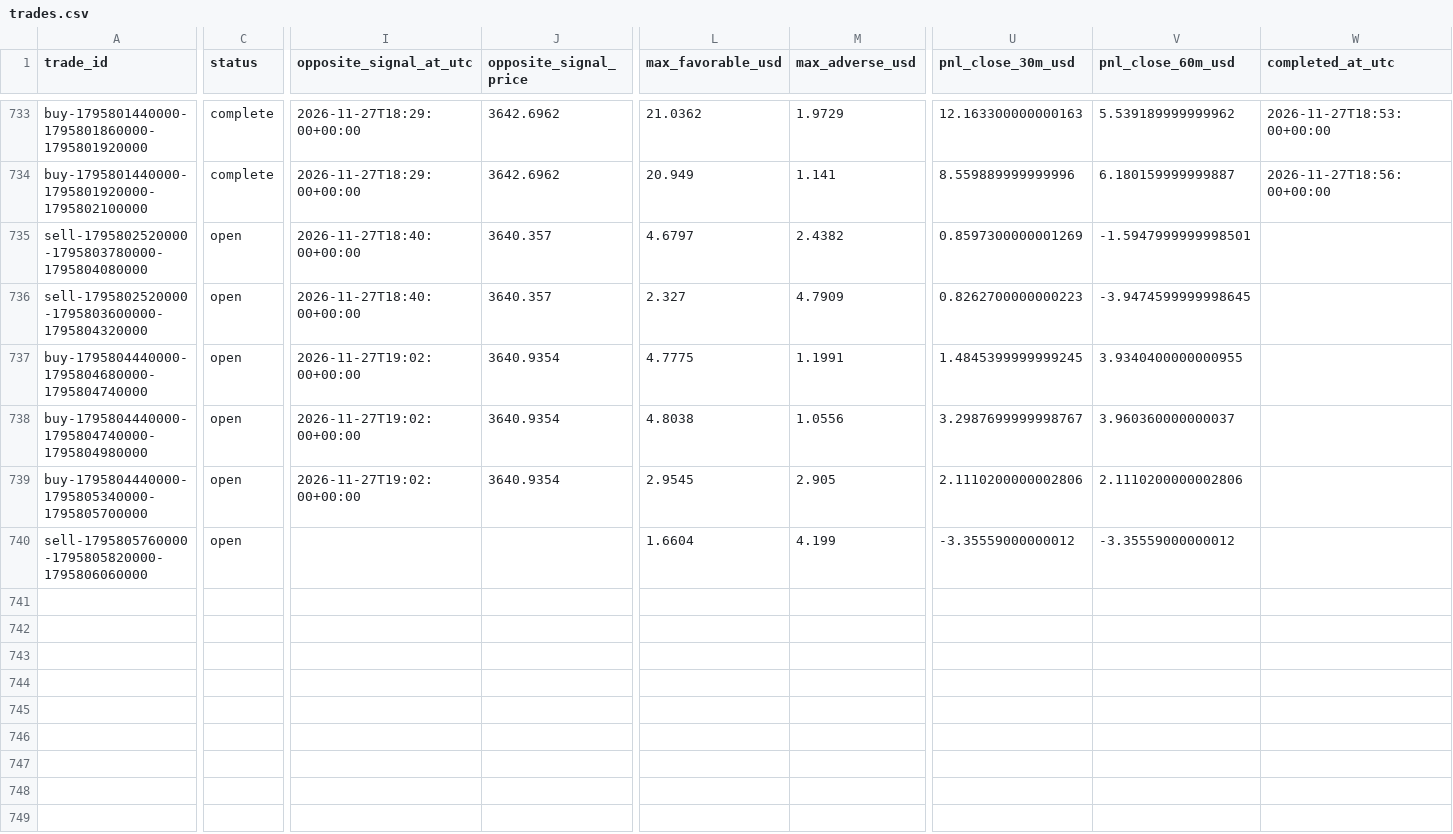
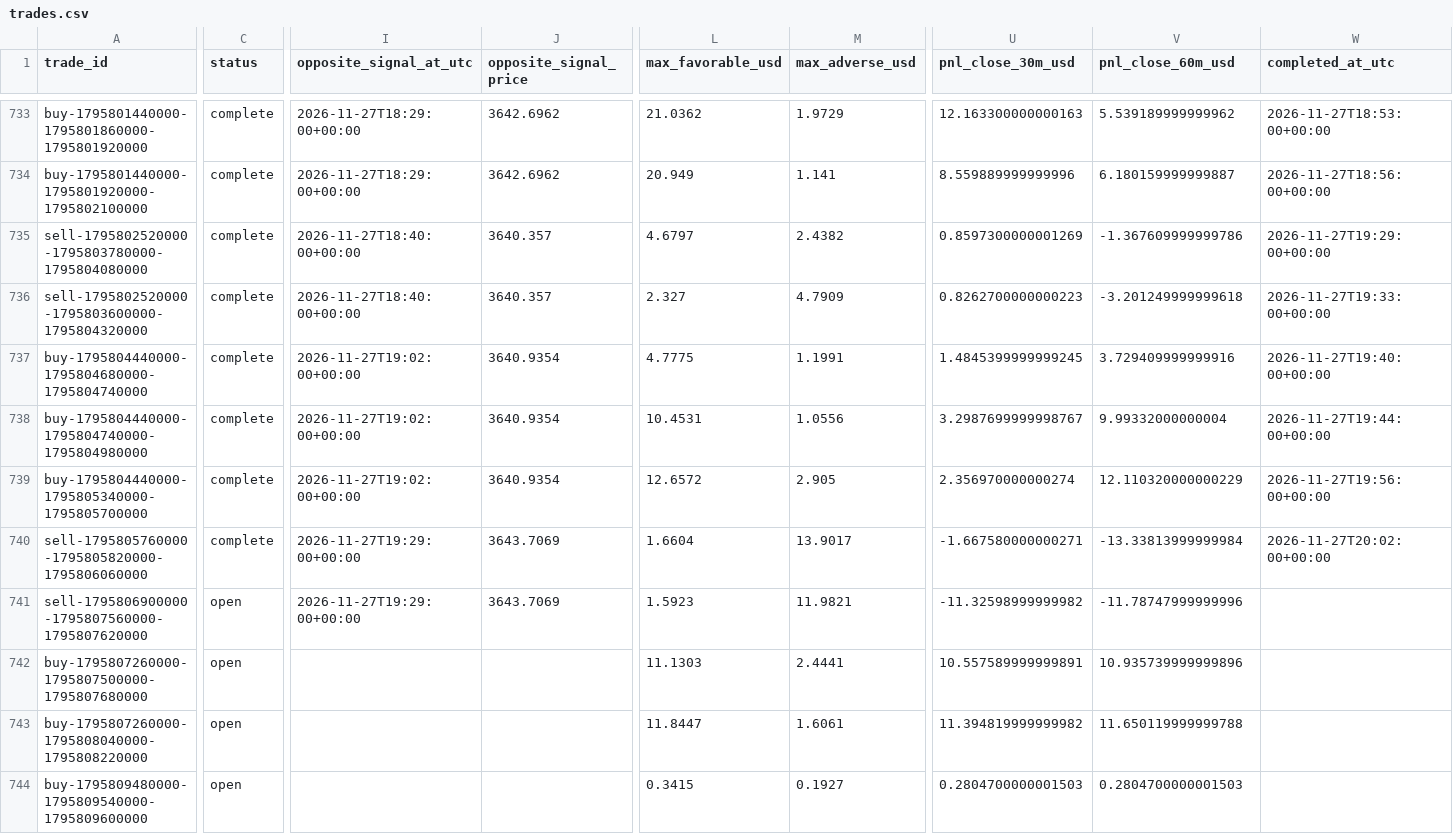
Before and after one commit to salehrbo1-cell/Alert-bot, a CSV file: research/sonic_paper/trades.csv, drawn as a sheet; only a part is shown, gaps mark what is left out; rows hold the shown columns only; the diff names each change by its address in the sheet, - before the commit and + after, or states it on an @@ line.

Commit message:
Update Samo paper-monitor observations

```diff
--- a/research/sonic_paper/trades.csv
+++ b/research/sonic_paper/trades.csv
-C735:C740 (status): open
+C735:C740 (status): complete
-V735 (pnl_close_60m_usd): -1.5947999999998501
+V735 (pnl_close_60m_usd): -1.367609999999786
-W735 (completed_at_utc): (empty)
+W735 (completed_at_utc): 2026-11-27T19:29:00+00:00
-V736 (pnl_close_60m_usd): -3.9474599999998645
+V736 (pnl_close_60m_usd): -3.201249999999618
-W736 (completed_at_utc): (empty)
+W736 (completed_at_utc): 2026-11-27T19:33:00+00:00
-V737 (pnl_close_60m_usd): 3.9340400000000955
+V737 (pnl_close_60m_usd): 3.729409999999916
-W737 (completed_at_utc): (empty)
+W737 (completed_at_utc): 2026-11-27T19:40:00+00:00
-L738 (max_favorable_usd): 4.8038
+L738 (max_favorable_usd): 10.4531
-V738 (pnl_close_60m_usd): 3.960360000000037
+V738 (pnl_close_60m_usd): 9.99332000000004
-W738 (completed_at_utc): (empty)
+W738 (completed_at_utc): 2026-11-27T19:44:00+00:00
-L739 (max_favorable_usd): 2.9545
+L739 (max_favorable_usd): 12.6572
-U739 (pnl_close_30m_usd): 2.1110200000002806
+U739 (pnl_close_30m_usd): 2.356970000000274
-V739 (pnl_close_60m_usd): 2.1110200000002806
+V739 (pnl_close_60m_usd): 12.110320000000229
-W739 (completed_at_utc): (empty)
+W739 (completed_at_utc): 2026-11-27T19:56:00+00:00
-I740 (opposite_signal_at_utc): (empty)
+I740 (opposite_signal_at_utc): 2026-11-27T19:29:00+00:00
-J740 (opposite_signal_price): (empty)
+J740 (opposite_signal_price): 3643.7069
-M740 (max_adverse_usd): 4.199
+M740 (max_adverse_usd): 13.9017
-U740 (pnl_close_30m_usd): -3.35559000000012
+U740 (pnl_close_30m_usd): -1.667580000000271
-V740 (pnl_close_60m_usd): -3.35559000000012
+V740 (pnl_close_60m_usd): -13.33813999999984
-W740 (completed_at_utc): (empty)
+W740 (completed_at_utc): 2026-11-27T20:02:00+00:00
+row 741: sell-1795806900000-1795807560000-1795807620000 | open | 2026-11-27T19:29:00+00:00 | 3643.7069 | 1.5923 | 11.9821 | -11.32598999999982 | -11.78747999999996
+row 742: buy-1795807260000-1795807500000-1795807680000 | open |  |  | 11.1303 | 2.4441 | 10.557589999999891 | 10.935739999999896
+row 743: buy-1795807260000-1795808040000-1795808220000 | open |  |  | 11.8447 | 1.6061 | 11.394819999999982 | 11.650119999999788
+row 744: buy-1795809480000-1795809540000-1795809600000 | open |  |  | 0.3415 | 0.1927 | 0.2804700000001503 | 0.2804700000001503
```
Also changed, not shown: research/sonic_paper/exit_rule_m5_structure.csv, research/sonic_paper/exit_rule_step_resistance.csv, 4 other files.
